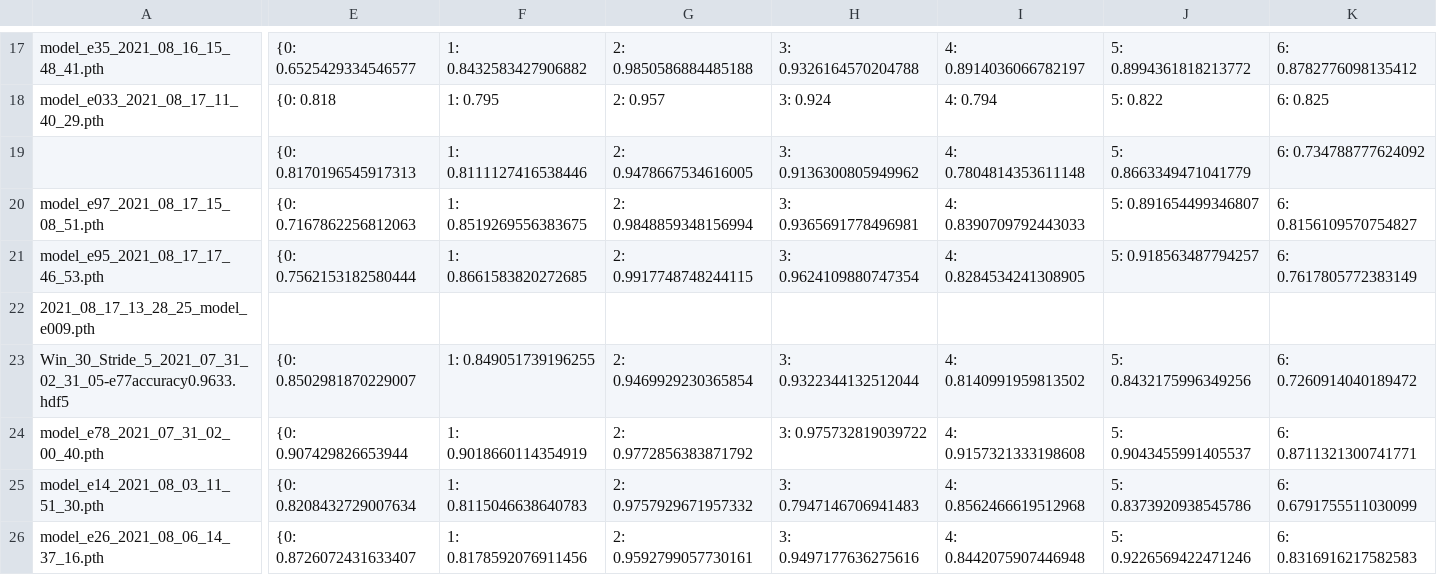
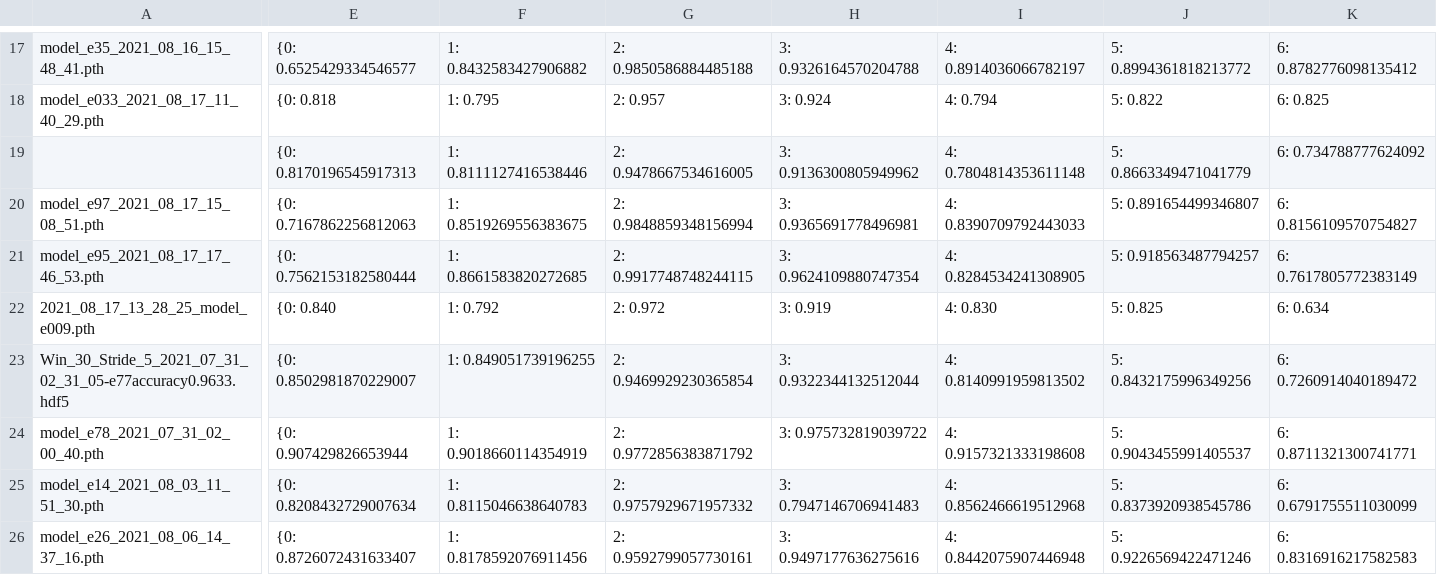
Before and after one commit to HumBug-Mosquito/HumBugDB, a CSV file: outputs/models/reproducibility/MSC_trained_models.csv, drawn as a sheet; only a part is shown, gaps mark what is left out; the diff covers the shown part only; the diff names each change by its address in the sheet, - before the commit and + after, or states it on an @@ line.

```diff
--- a/outputs/models/reproducibility/MSC_trained_models.csv
+++ b/outputs/models/reproducibility/MSC_trained_models.csv
-E22: (empty)
+E22: {0: 0.840
-F22: (empty)
+F22: 1: 0.792
-G22: (empty)
+G22: 2: 0.972
-H22: (empty)
+H22: 3: 0.919
-I22: (empty)
+I22: 4: 0.830
-J22: (empty)
+J22: 5: 0.825
-K22: (empty)
+K22: 6: 0.634
```
Also changed, not shown: 68 edited cells elsewhere in this file.
